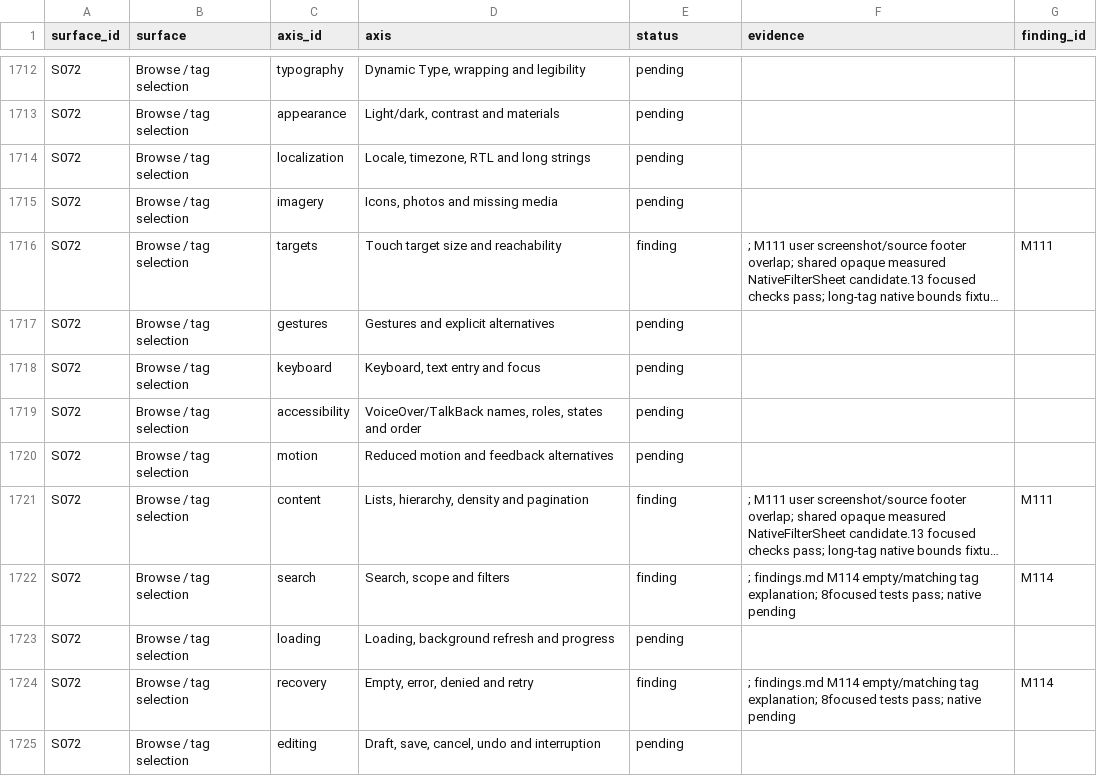
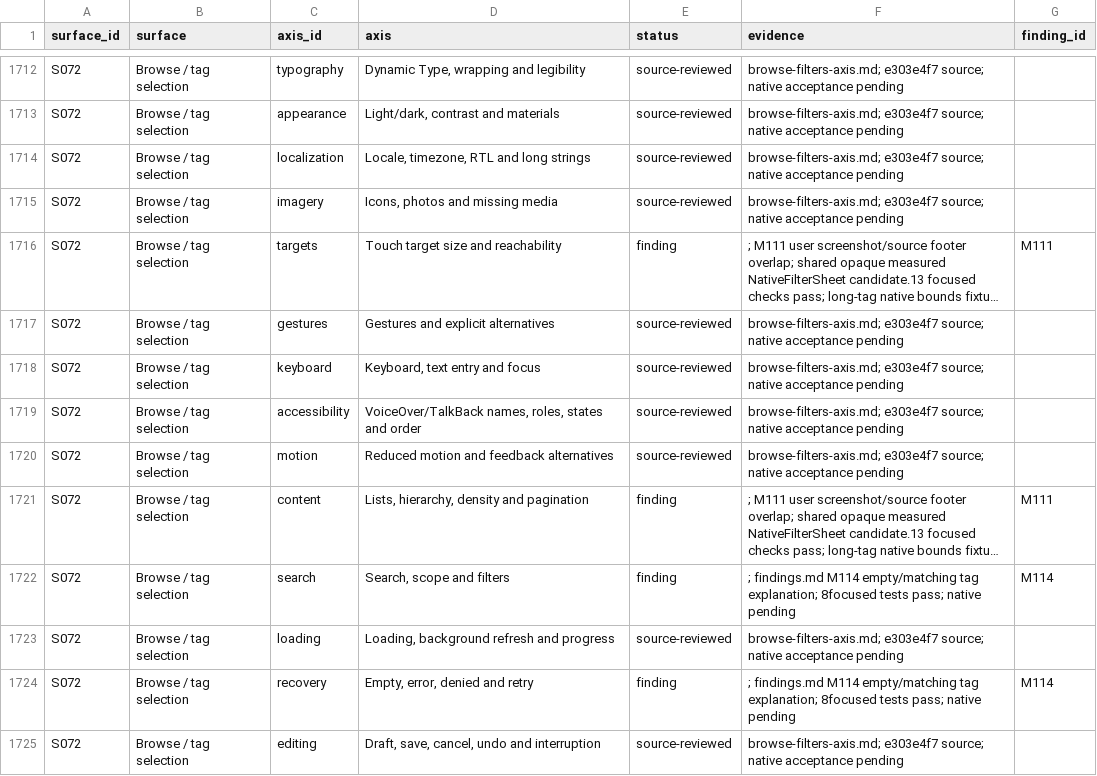
Before and after one commit to elsell/stuffstash, a CSV file: docs/reports/mobile-ui-remediation-2026-09-14/matrix.csv, drawn as a sheet; only a part is shown, gaps mark what is left out; long unchanged cells end in …; the diff covers the shown part only; the diff names each change by its address in the sheet, - before the commit and + after, or states it on an @@ line.

Commit message:
fix(mobile): preserve direct filter route scroll body

```diff
--- a/docs/reports/mobile-ui-remediation-2026-09-14/matrix.csv
+++ b/docs/reports/mobile-ui-remediation-2026-09-14/matrix.csv
-E1712:E1715 (status): pending
+E1712:E1715 (status): source-reviewed
-F1712:F1715 (evidence): (empty)
+F1712:F1715 (evidence): browse-filters-axis.md; e303e4f7 source; native acceptance pending
-E1717:E1720 (status): pending
+E1717:E1720 (status): source-reviewed
-F1717:F1720 (evidence): (empty)
+F1717:F1720 (evidence): browse-filters-axis.md; e303e4f7 source; native acceptance pending
-E1723 (status): pending
+E1723 (status): source-reviewed
-F1723 (evidence): (empty)
+F1723 (evidence): browse-filters-axis.md; e303e4f7 source; native acceptance pending
-E1725 (status): pending
+E1725 (status): source-reviewed
-F1725 (evidence): (empty)
+F1725 (evidence): browse-filters-axis.md; e303e4f7 source; native acceptance pending
```
Also changed, not shown: 126 edited cells elsewhere in this file, 7 other files.
